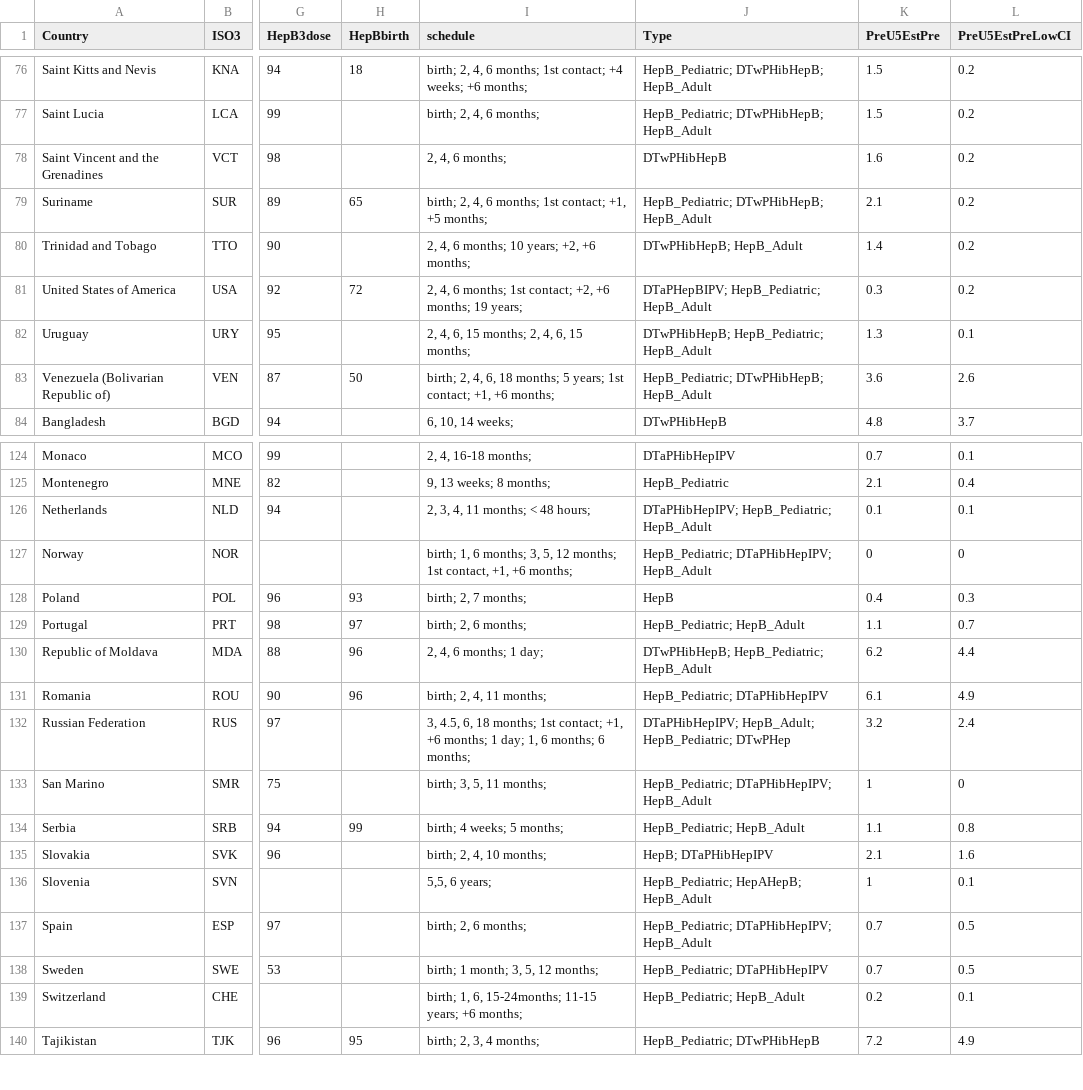
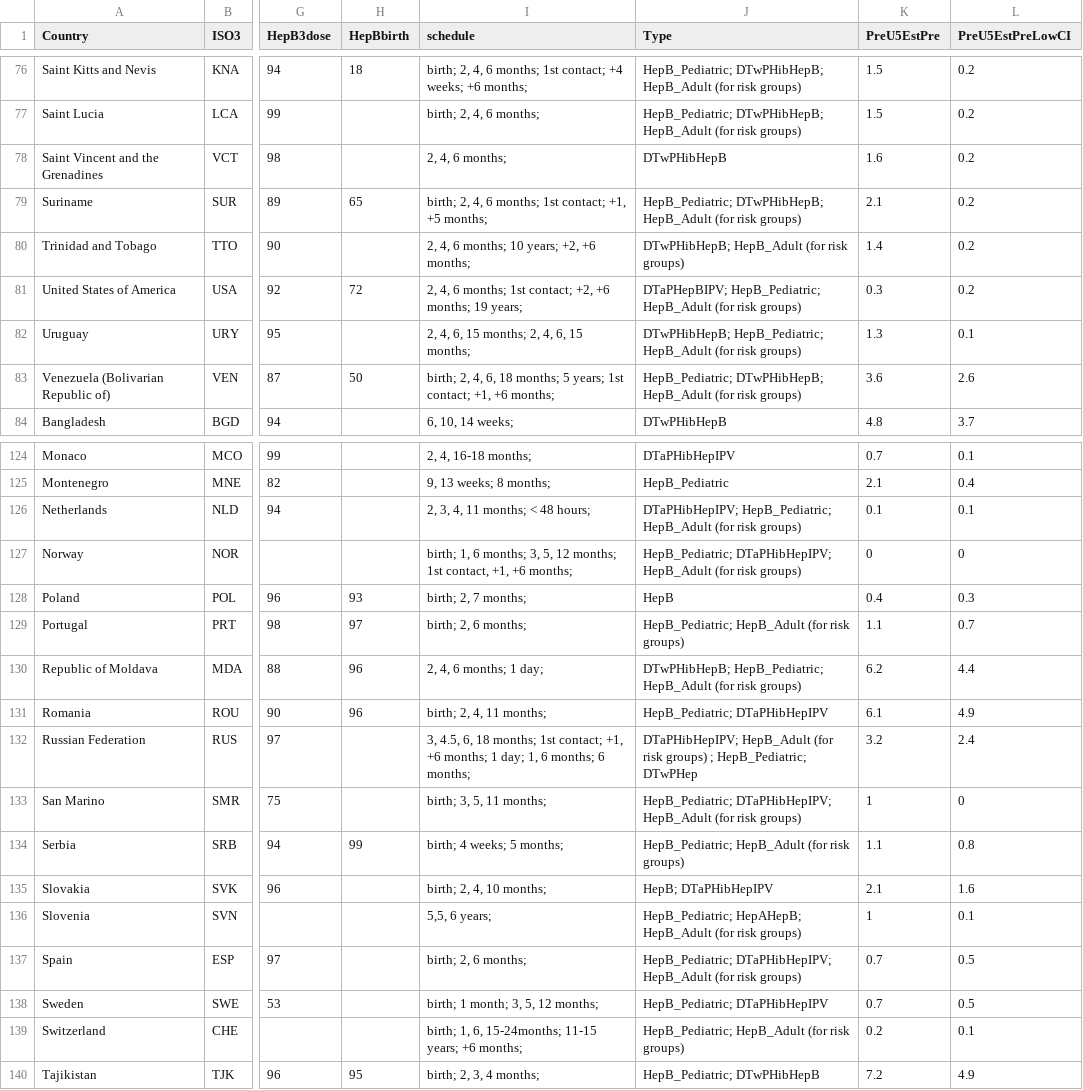
Before and after one commit to rgdonohue/who-hepB-dashboard, a CSV file: project-docs/fwddatabaseforvisualization_xlsx/hepB-master-20170714.csv, drawn as a sheet; only a part is shown, gaps mark what is left out; the diff covers the shown part only; the diff names each change by its address in the sheet, - before the commit and + after, or states it on an @@ line.

```diff
--- a/project-docs/fwddatabaseforvisualization_xlsx/hepB-master-20170714.csv
+++ b/project-docs/fwddatabaseforvisualization_xlsx/hepB-master-20170714.csv
-J76:J77 (Type): …DTwPHibHepB; HepB_Adult
+J76:J77 (Type): …DTwPHibHepB; HepB_Adult (for risk groups)
-J79 (Type): …DTwPHibHepB; HepB_Adult
+J79 (Type): …DTwPHibHepB; HepB_Adult (for risk groups)
-J80 (Type): DTwPHibHepB; HepB_Adult
+J80 (Type): DTwPHibHepB; HepB_Adult (for risk groups)
-J81 (Type): …HepB_Pediatric; HepB_Adult
+J81 (Type): …HepB_Pediatric; HepB_Adult (for risk groups)
-J82 (Type): …HepB_Pediatric; HepB_Adult
+J82 (Type): …HepB_Pediatric; HepB_Adult (for risk groups)
-J83 (Type): …DTwPHibHepB; HepB_Adult
+J83 (Type): …DTwPHibHepB; HepB_Adult (for risk groups)
-J126 (Type): …HepB_Pediatric; HepB_Adult
+J126 (Type): …HepB_Pediatric; HepB_Adult (for risk groups)
-J127 (Type): …DTaPHibHepIPV; HepB_Adult
+J127 (Type): …DTaPHibHepIPV; HepB_Adult (for risk groups)
-J129 (Type): HepB_Pediatric; HepB_Adult
+J129 (Type): HepB_Pediatric; HepB_Adult (for risk groups)
-J130 (Type): …HepB_Pediatric; HepB_Adult
+J130 (Type): …HepB_Pediatric; HepB_Adult (for risk groups)
-J132 (Type): DTaPHibHepIPV; HepB_Adult; HepB_Pediatric; DTwPHep
+J132 (Type): DTaPHibHepIPV; HepB_Adult (for risk groups) ; HepB_Pediatric; DTwPHep
-J133 (Type): …DTaPHibHepIPV; HepB_Adult
+J133 (Type): …DTaPHibHepIPV; HepB_Adult (for risk groups)
-J134 (Type): HepB_Pediatric; HepB_Adult
+J134 (Type): HepB_Pediatric; HepB_Adult (for risk groups)
-J136 (Type): HepB_Pediatric; HepAHepB; HepB_Adult
+J136 (Type): HepB_Pediatric; HepAHepB; HepB_Adult (for risk groups)
-J137 (Type): …DTaPHibHepIPV; HepB_Adult
+J137 (Type): …DTaPHibHepIPV; HepB_Adult (for risk groups)
-J139 (Type): HepB_Pediatric; HepB_Adult
+J139 (Type): HepB_Pediatric; HepB_Adult (for risk groups)
```
Also changed, not shown: 41 edited cells elsewhere in this file, 1 other file.
